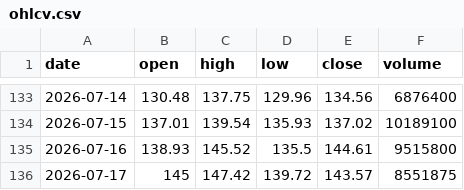
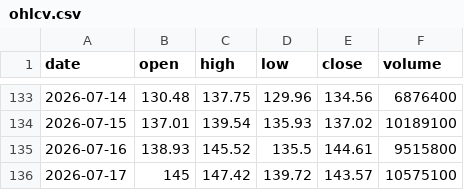
Before and after one commit to Pubmarks/datasets, a CSV file: data/stocks/ACN/2026/ohlcv.csv, drawn as a sheet; only a part is shown, gaps mark what is left out.

```diff
--- a/data/stocks/ACN/2026/ohlcv.csv
+++ b/data/stocks/ACN/2026/ohlcv.csv
@@ -135,2 +135,2 @@ date,open,high,low,close,volume
 2026-07-16,138.93,145.52,135.5,144.61,9515800
-2026-07-17,145,147.42,139.72,143.57,8551875
+2026-07-17,145,147.42,139.72,143.57,10575100
```
Also changed, not shown: 1 other file.
